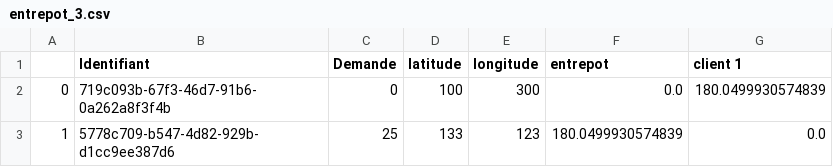
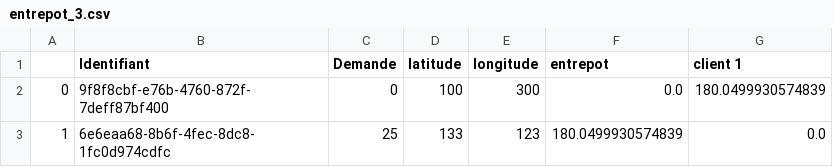
Before and after one commit to EmmaBouhanna/optim_livraison, a CSV file: entrepot_3.csv, drawn as a sheet.

```diff
--- a/entrepot_3.csv
+++ b/entrepot_3.csv
@@ -1,3 +1,3 @@
 ,Identifiant,Demande,latitude,longitude,entrepot,client 1
-0,719c093b-67f3-46d7-91b6-0a262a8f3f4b,0,100,300,0.0,180.0499930574839
-1,5778c709-b547-4d82-929b-d1cc9ee387d6,25,133,123,180.0499930574839,0.0
+0,9f8f8cbf-e76b-4760-872f-7deff87bf400,0,100,300,0.0,180.0499930574839
+1,6e6eaa68-8b6f-4fec-8dc8-1fc0d974cdfc,25,133,123,180.0499930574839,0.0
```
Also changed, not shown: entrepot_1.csv, entrepot_2.csv, 3 other files.
